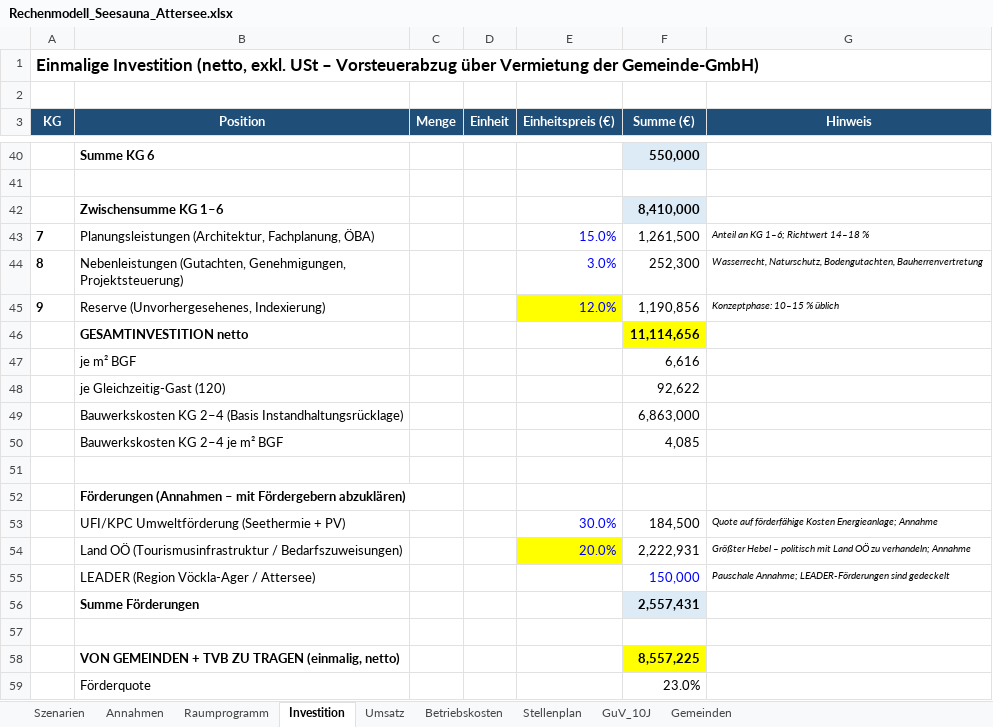
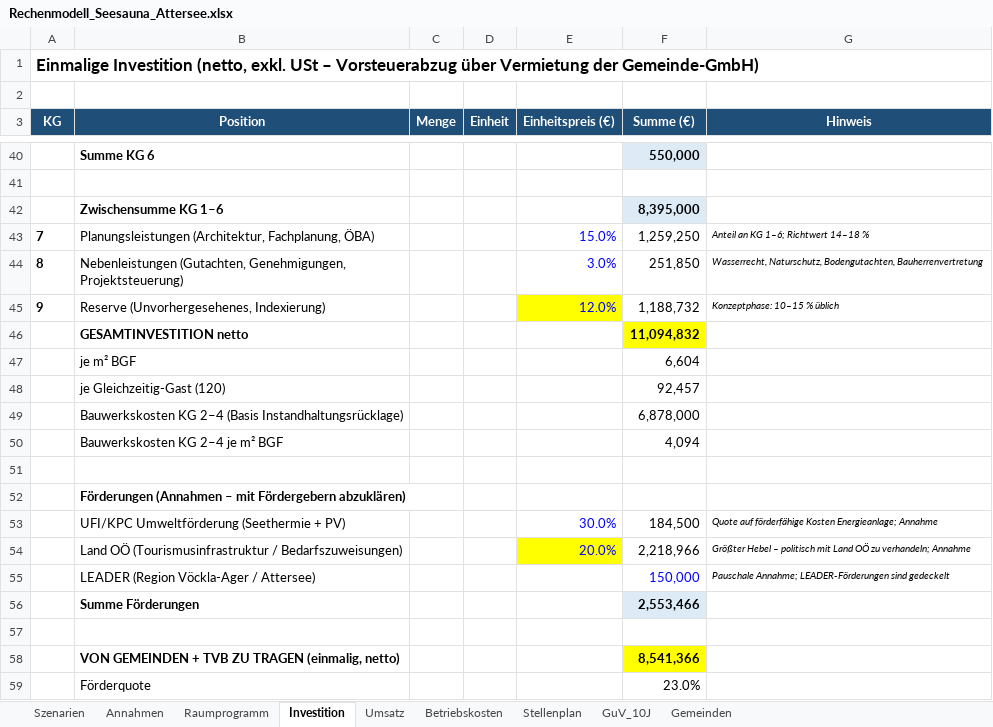
Before and after one commit to reverso1981/datenanalysen, an Excel workbook: seesauna-attersee/Rechenmodell_Seesauna_Attersee.xlsx, sheet Investition, drawn as a sheet; only a part is shown, gaps mark what is left out; values as stored, in another font and other column widths than the file's, no borders; the diff covers the shown part only; the diff names each change by its address in the sheet, - before the commit and + after, or states it on an @@ line.

```diff
--- a/seesauna-attersee/Rechenmodell_Seesauna_Attersee.xlsx (sheet Investition)
+++ b/seesauna-attersee/Rechenmodell_Seesauna_Attersee.xlsx (sheet Investition)
-F42 (Summe (€)): 8,410,000
+F42 (Summe (€)): 8,395,000
-F43 (Summe (€)): 1,261,500
+F43 (Summe (€)): 1,259,250
-F44 (Summe (€)): 252,300
+F44 (Summe (€)): 251,850
-F45 (Summe (€)): 1,190,856
+F45 (Summe (€)): 1,188,732
-F46 (Summe (€)): 11,114,656
+F46 (Summe (€)): 11,094,832
-F47 (Summe (€)): 6,616
+F47 (Summe (€)): 6,604
-F48 (Summe (€)): 92,622
+F48 (Summe (€)): 92,457
-F49 (Summe (€)): 6,863,000
+F49 (Summe (€)): 6,878,000
-F50 (Summe (€)): 4,085
+F50 (Summe (€)): 4,094
-F54 (Summe (€)): 2,222,931
+F54 (Summe (€)): 2,218,966
-F56 (Summe (€)): 2,557,431
+F56 (Summe (€)): 2,553,466
-F58 (Summe (€)): 8,557,225
+F58 (Summe (€)): 8,541,366
```
Also changed, not shown: 1 added row, 1 removed row and 8 edited cells elsewhere in this sheet, sheet Stellenplan, sheet GuV_10J, sheet Betriebskosten, sheet Annahmen, sheet Szenarien, sheet Umsatz, 2 more sheets, formulas that keep their value, 2 other files.
